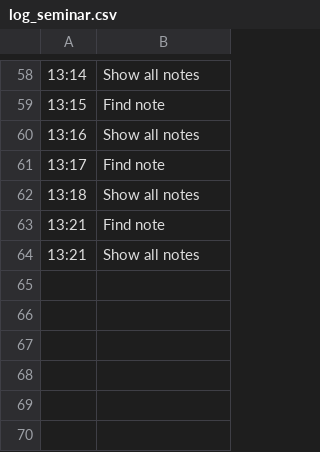
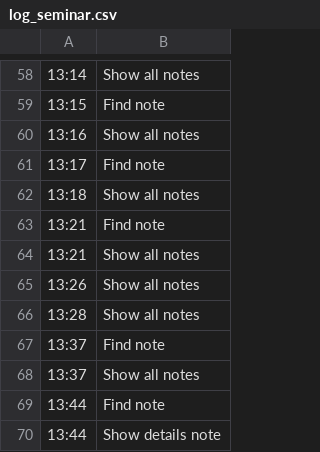
Before and after one commit to egorov-dmitriy-an/Interim_certification_1, a CSV file: log_seminar.csv, drawn as a sheet; only a part is shown, gaps mark what is left out.

```diff
--- a/log_seminar.csv
+++ b/log_seminar.csv
@@ -64 +64,7 @@
 13:21;Show all notes;
+13:26;Show all notes;
+13:28;Show all notes;
+13:37;Find note;
+13:37;Show all notes;
+13:44;Find note;
+13:44;Show details note;
```
Also changed, not shown: 4 other files.
